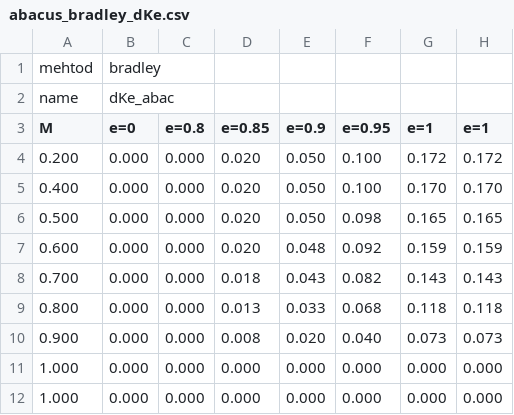
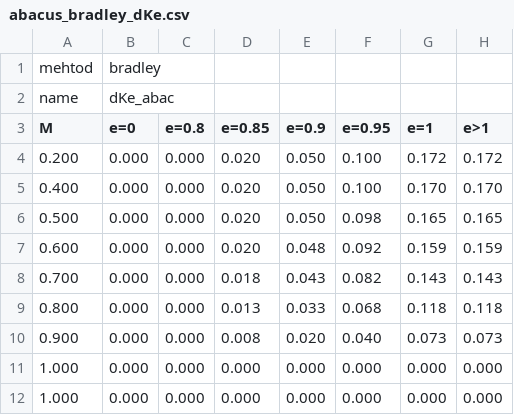
Before and after one commit to Artelia/Mascaret, a CSV file: Structure/Abacus/abacus_bradley_dKe.csv (was Structure/Abaques/abacus_bradley_dKe.csv), drawn as a sheet.

Commit message:
update abacus
update polygone creation function

```diff
--- a/Structure/Abaques/abacus_bradley_dKe.csv
+++ b/Structure/Abacus/abacus_bradley_dKe.csv
@@ -2,3 +2,3 @@ mehtod;bradley;;;;;;
 name;dKe_abac;;;;;;
-M;e=0;e=0.8;e=0.85;e=0.9;e=0.95;e=1;e=1
+M;e=0;e=0.8;e=0.85;e=0.9;e=0.95;e=1;e>1
 0.200;0.000;0.000;0.020;0.050;0.100;0.172;0.172
```
Also changed, not shown: 4 other files.
